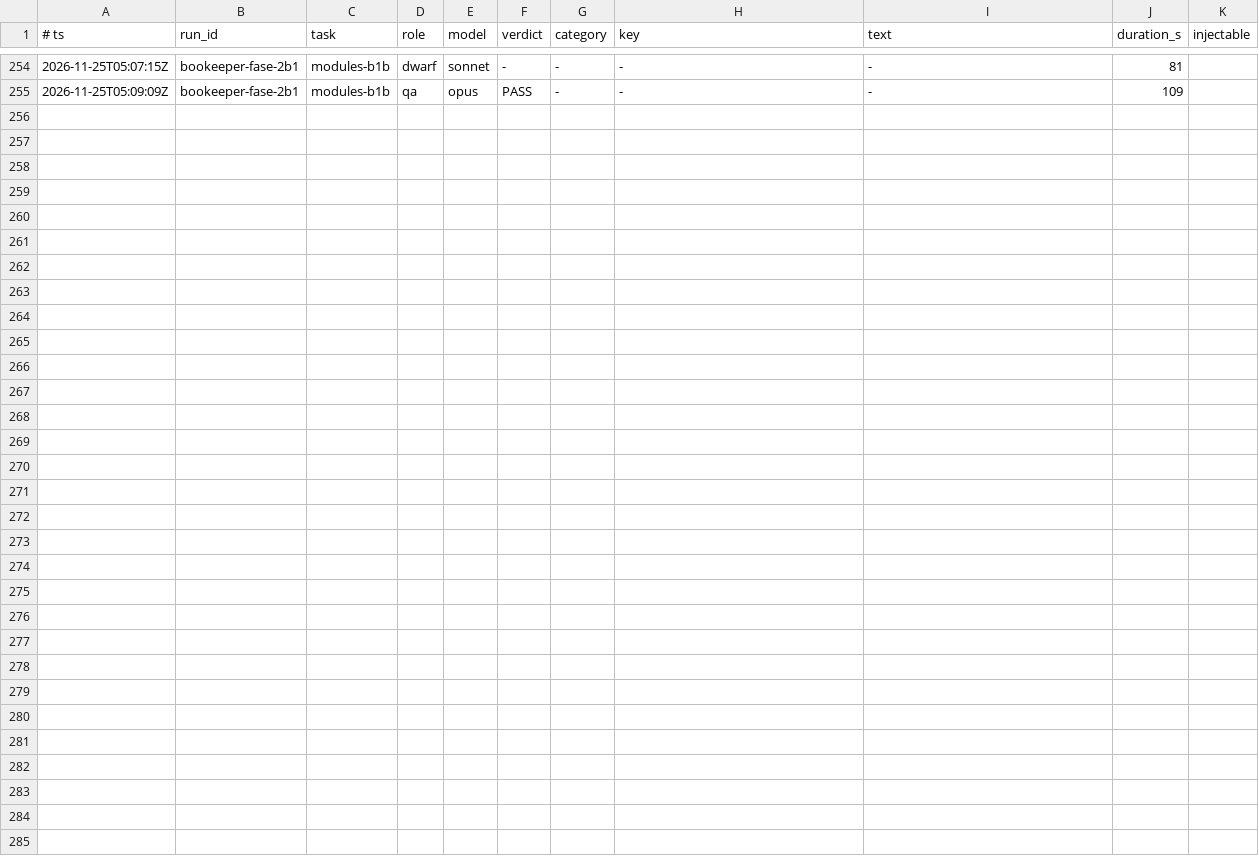
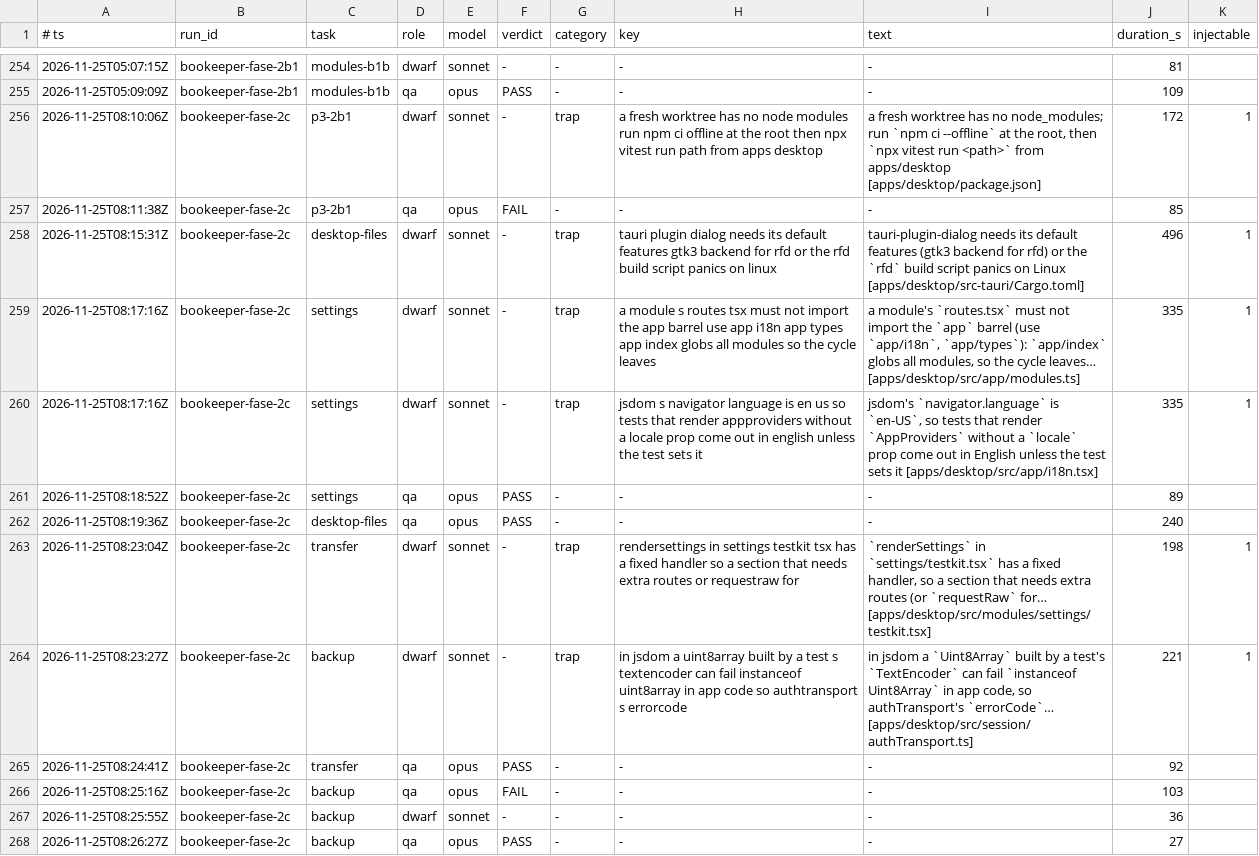
Before and after one commit to Bardugo624/Bookeeper-Neo, a TSV file: .forge/ledger.tsv, drawn as a sheet; only a part is shown, gaps mark what is left out.

```diff
--- a/.forge/ledger.tsv
+++ b/.forge/ledger.tsv
@@ -255 +255,14 @@
 2026-11-25T05:09:09Z	bookeeper-fase-2b1	modules-b1b	qa	opus	PASS	-	-	-	109
+2026-11-25T08:10:06Z	bookeeper-fase-2c	p3-2b1	dwarf	sonnet	-	trap	a fresh worktree has no node modules run npm ci offline at the root then npx vitest run path from apps desktop	a fresh worktree has no node_modules; run `npm ci --offline` at the root, then `npx vitest run <path>` from apps/desktop [apps/desktop/package.json]	172	1
+2026-11-25T08:11:38Z	bookeeper-fase-2c	p3-2b1	qa	opus	FAIL	-	-	-	85
+2026-11-25T08:15:31Z	bookeeper-fase-2c	desktop-files	dwarf	sonnet	-	trap	tauri plugin dialog needs its default features gtk3 backend for rfd or the rfd build script panics on linux	tauri-plugin-dialog needs its default features (gtk3 backend for rfd) or the `rfd` build script panics on Linux [apps/desktop/src-tauri/Cargo.toml]	496	1
+2026-11-25T08:17:16Z	bookeeper-fase-2c	settings	dwarf	sonnet	-	trap	a module s routes tsx must not import the app barrel use app i18n app types app index globs all modules so the cycle leaves	a module's `routes.tsx` must not import the `app` barrel (use `app/i18n`, `app/types`): `app/index` globs all modules, so the cycle leaves… [apps/desktop/src/app/modules.ts]	335	1
+2026-11-25T08:17:16Z	bookeeper-fase-2c	settings	dwarf	sonnet	-	trap	jsdom s navigator language is en us so tests that render appproviders without a locale prop come out in english unless the test sets it	jsdom's `navigator.language` is `en-US`, so tests that render `AppProviders` without a `locale` prop come out in English unless the test sets it [apps/desktop/src/app/i18n.tsx]	335	1
+2026-11-25T08:18:52Z	bookeeper-fase-2c	settings	qa	opus	PASS	-	-	-	89
+2026-11-25T08:19:36Z	bookeeper-fase-2c	desktop-files	qa	opus	PASS	-	-	-	240
+2026-11-25T08:23:04Z	bookeeper-fase-2c	transfer	dwarf	sonnet	-	trap	rendersettings in settings testkit tsx has a fixed handler so a section that needs extra routes or requestraw for	`renderSettings` in `settings/testkit.tsx` has a fixed handler, so a section that needs extra routes (or `requestRaw` for… [apps/desktop/src/modules/settings/testkit.tsx]	198	1
+2026-11-25T08:23:27Z	bookeeper-fase-2c	backup	dwarf	sonnet	-	trap	in jsdom a uint8array built by a test s textencoder can fail instanceof uint8array in app code so authtransport s errorcode	in jsdom a `Uint8Array` built by a test's `TextEncoder` can fail `instanceof Uint8Array` in app code, so authTransport's `errorCode`… [apps/desktop/src/session/authTransport.ts]	221	1
+2026-11-25T08:24:41Z	bookeeper-fase-2c	transfer	qa	opus	PASS	-	-	-	92
+2026-11-25T08:25:16Z	bookeeper-fase-2c	backup	qa	opus	FAIL	-	-	-	103
+2026-11-25T08:25:55Z	bookeeper-fase-2c	backup	dwarf	sonnet	-	-	-	-	36
+2026-11-25T08:26:27Z	bookeeper-fase-2c	backup	qa	opus	PASS	-	-	-	27
```
Also changed, not shown: docs/forge/fase-2c/tasks.tsv, 2 other files.
